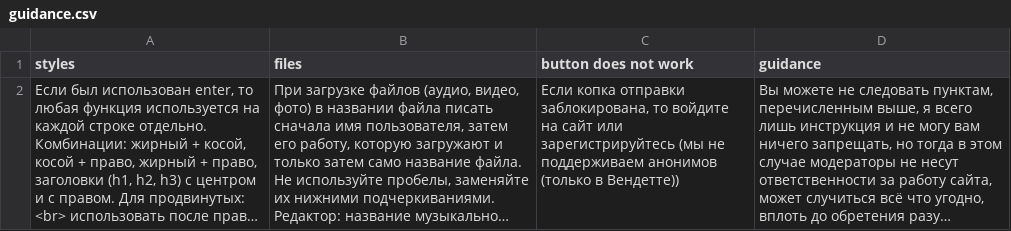
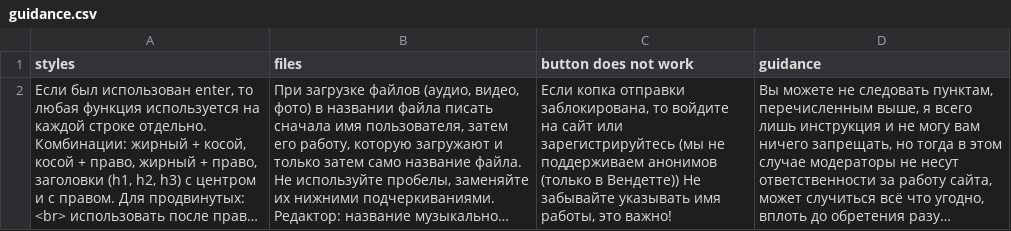
Before and after one commit to Azazel1669/Rain, a CSV file: text/guidance.csv, drawn as a sheet; long unchanged cells end in …; the diff names each change by its address in the sheet, - before the commit and + after, or states it on an @@ line.

```diff
--- a/text/guidance.csv
+++ b/text/guidance.csv
-C2 (button does not work): …в Вендетте))
+C2 (button does not work): …в Вендетте)) Не забывайте указывать имя работы, это важно!
```
Also changed, not shown: 6 other files.
